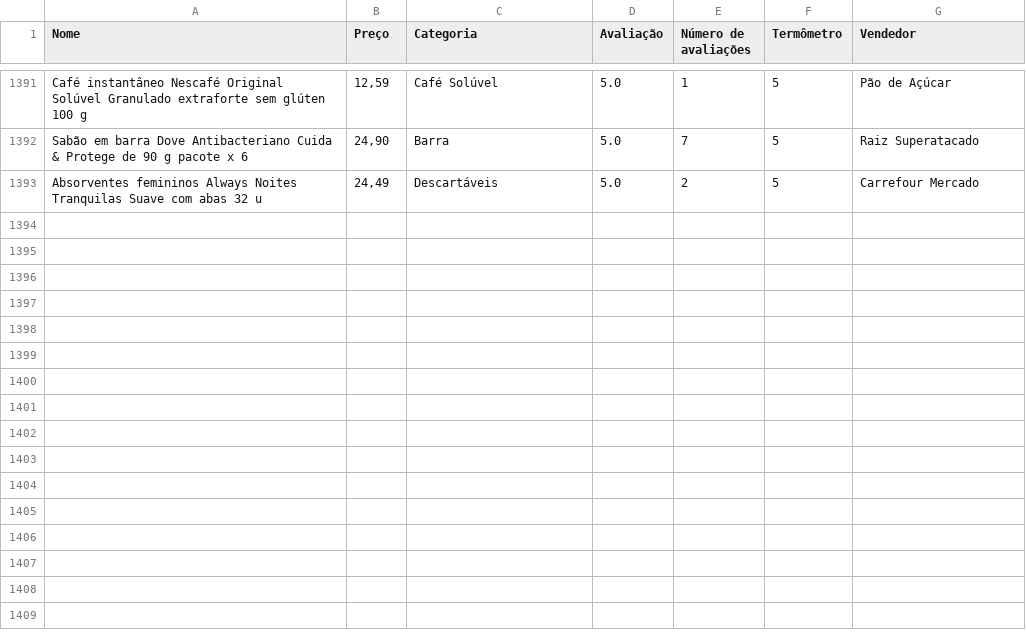
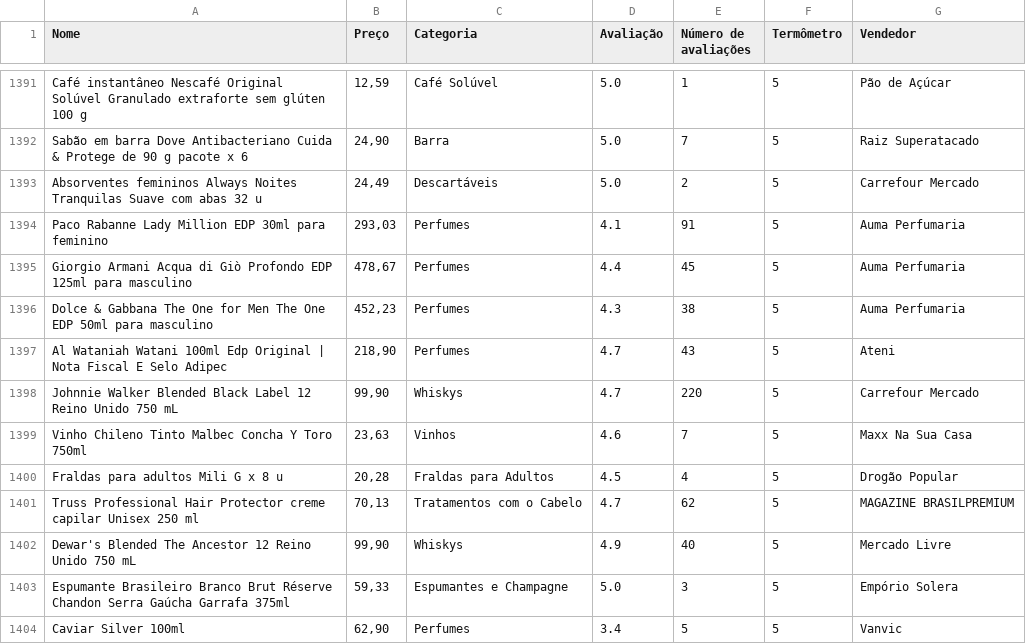
Before and after one commit to dytron/data-science-mercado-livre, a CSV file: dataset.csv, drawn as a sheet; only a part is shown, gaps mark what is left out; the diff names each change by its address in the sheet, - before the commit and + after, or states it on an @@ line.

```diff
--- a/dataset.csv
+++ b/dataset.csv
+row 1394: Paco Rabanne Lady Million EDP 30ml para feminino | 293,03 | Perfumes | 4.1 | 91 | 5 | Auma Perfumaria
+row 1395: Giorgio Armani Acqua di Giò Profondo EDP 125ml para masculino | 478,67 | Perfumes | 4.4 | 45 | 5 | Auma Perfumaria
+row 1396: Dolce & Gabbana The One for Men The One EDP 50ml para masculino | 452,23 | Perfumes | 4.3 | 38 | 5 | Auma Perfumaria
+row 1397: Al Wataniah Watani 100ml Edp Original | Nota Fiscal E Selo Adipec | 218,90 | Perfumes | 4.7 | 43 | 5 | Ateni
+row 1398: Johnnie Walker Blended Black Label 12 Reino Unido 750 mL | 99,90 | Whiskys | 4.7 | 220 | 5 | Carrefour Mercado
+row 1399: Vinho Chileno Tinto Malbec Concha Y Toro 750ml | 23,63 | Vinhos | 4.6 | 7 | 5 | Maxx Na Sua Casa
+row 1400: Fraldas para adultos Mili G x 8 u | 20,28 | Fraldas para Adultos | 4.5 | 4 | 5 | Drogão Popular
+row 1401: Truss Professional Hair Protector creme capilar Unisex 250 ml | 70,13 | Tratamentos com o Cabelo | 4.7 | 62 | 5 | MAGAZINE BRASILPREMIUM
+row 1402: Dewar's Blended The Ancestor 12 Reino Unido 750 mL | 99,90 | Whiskys | 4.9 | 40 | 5 | Mercado Livre
+row 1403: Espumante Brasileiro Branco Brut Réserve Chandon Serra Gaúcha Garrafa 375ml | 59,33 | Espumantes e Champagne | 5.0 | 3 | 5 | Empório Solera
+row 1404: Caviar Silver 100ml | 62,90 | Perfumes | 3.4 | 5 | 5 | Vanvic
```
Also changed, not shown: 2 other files.
